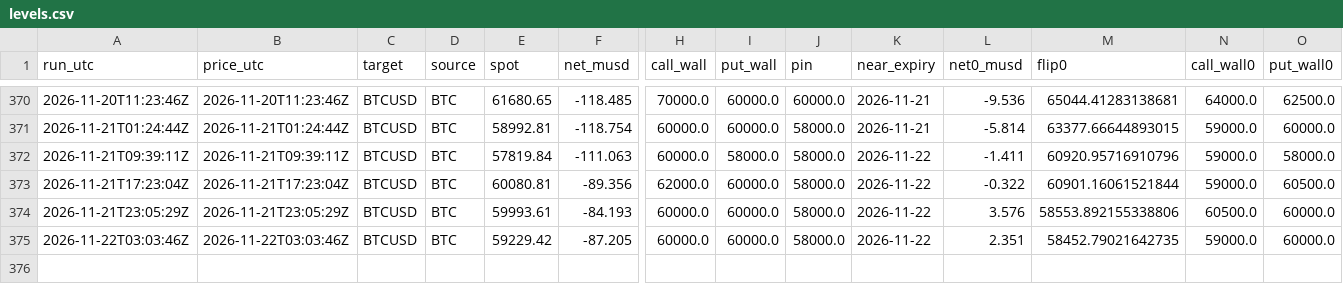
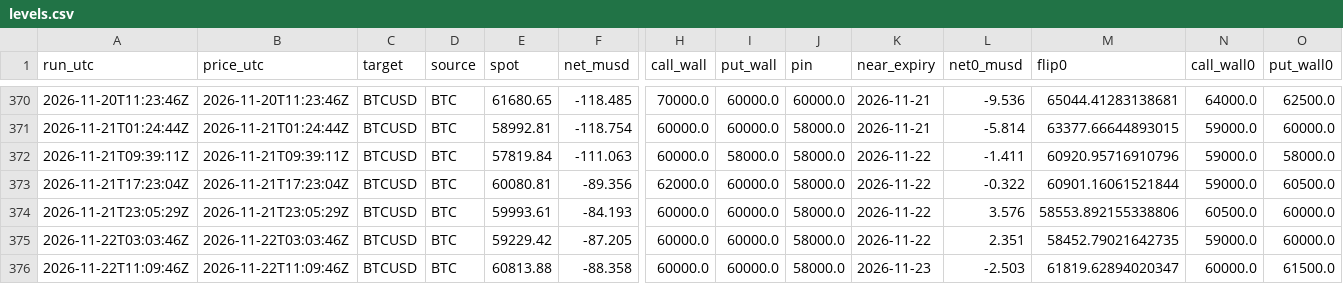
Before and after one commit to aoimiku/gex-levels, a CSV file: data/history/levels.csv, drawn as a sheet; only a part is shown, gaps mark what is left out; rows hold the shown columns only; the diff names each change by its address in the sheet, - before the commit and + after, or states it on an @@ line.

```diff
--- a/data/history/levels.csv
+++ b/data/history/levels.csv
+row 376: 2026-11-22T11:09:46Z | 2026-11-22T11:09:46Z | BTCUSD | BTC | 60813.88 | -88.358 | 60000.0 | 60000.0 | 58000.0 | 2026-11-23 | -2.503 | 61819.62894020347 | 60000.0 | 61500.0
```
Also changed, not shown: 5 other files.
